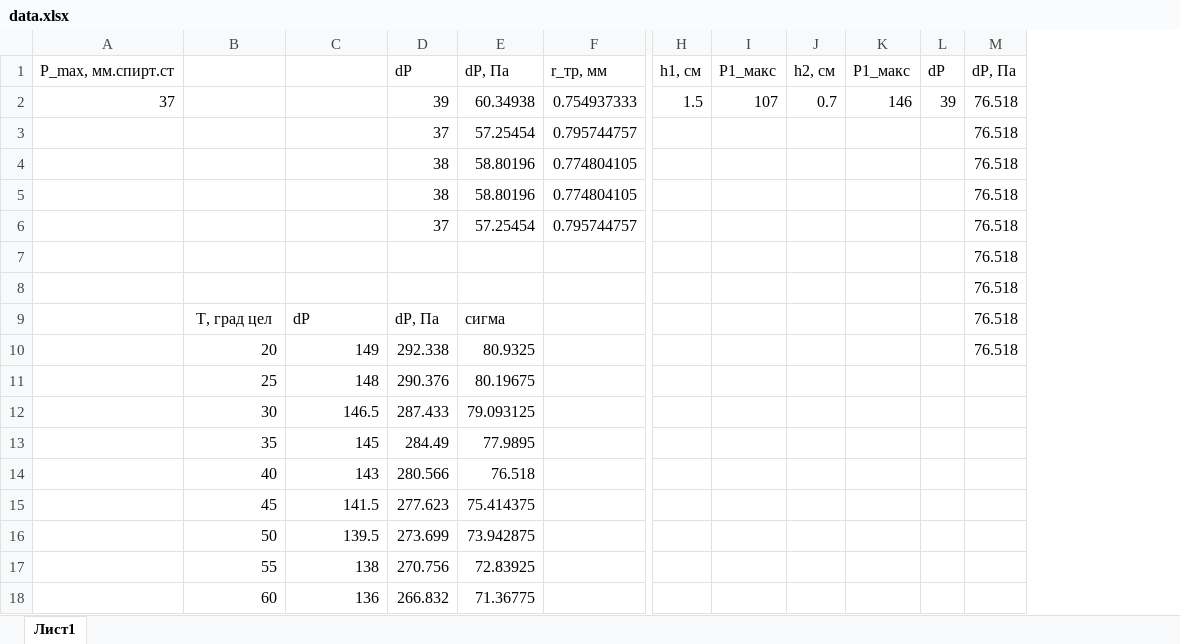
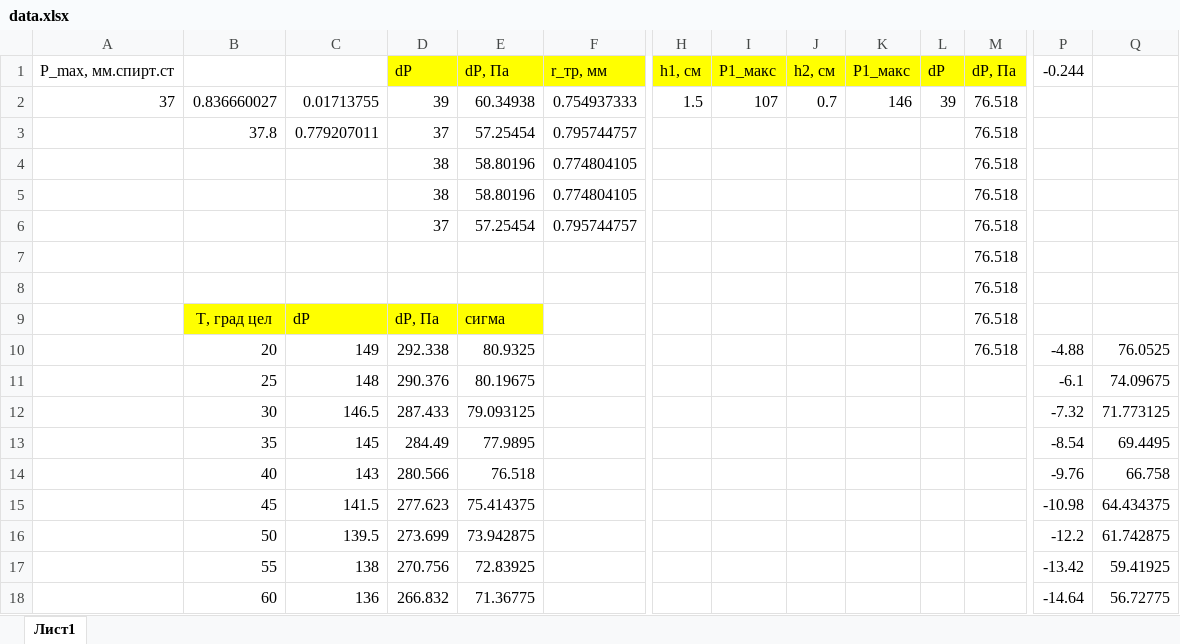
Before and after one commit to 4EFI/MIPT, an Excel workbook: Labs/Lab_2.5.1/data.xlsx, sheet Лист1, drawn as a sheet; only a part is shown, gaps mark what is left out; values as stored, in another font and other column widths than the file's, no borders; charts and pictures not drawn; the diff covers the shown part only; the diff names each change by its address in the sheet, - before the commit and + after, or states it on an @@ line.

```diff
--- a/Labs/Lab_2.5.1/data.xlsx (sheet Лист1)
+++ b/Labs/Lab_2.5.1/data.xlsx (sheet Лист1)
+column P, rows 1-18: -0.244 |  |  |  |  |  |  |  |  | -4.88 | -6.1 | -7.32 | -8.54 | -9.76 | -10.98 | -12.2 | -13.42 | -14.64
+column Q, rows 10-18: 76.0525 | 74.09675 | 71.773125 | 69.4495 | 66.758 | 64.434375 | 61.742875 | 59.41925 | 56.72775
-D1:F1 fill: none
+D1:F1 fill: #FFFF00
-H1:M1 fill: none
+H1:M1 fill: #FFFF00
-B2: (empty)
+B2: 0.836660027
-C2: (empty)
+C2: 0.01713755
-B3: (empty)
+B3: 37.8
-C3: (empty)
+C3: 0.779207011
-B9:E9 fill: none
+B9:E9 fill: #FFFF00
```
Also changed, not shown: 1 added column and cell formats elsewhere in this sheet, charts or pictures, 11 other files.
